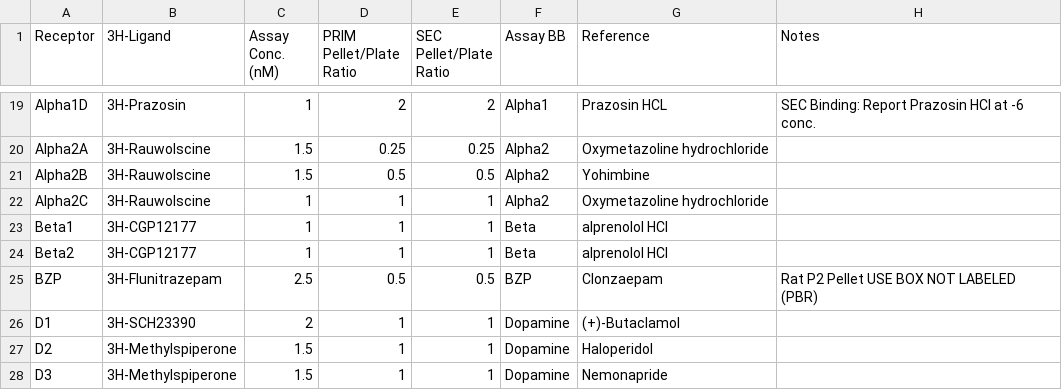
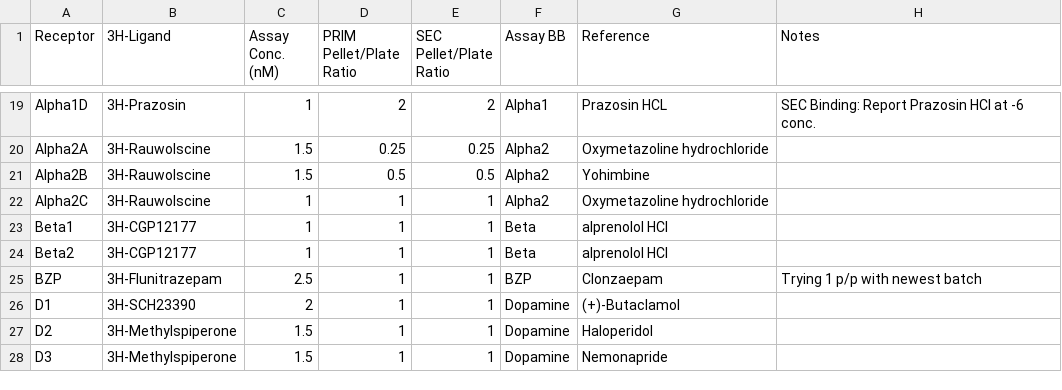
Before and after one commit to Talia-Albert1/PDSP, a CSV file: Python_Scripts/Daily_Radioactivity/data_files/Assay_Database.csv, drawn as a sheet; only a part is shown, gaps mark what is left out.

Commit message:
BZP trying 1 p/p with newest batch since we haven't used yet

```diff
--- a/Python_Scripts/Daily_Radioactivity/data_files/Assay_Database.csv
+++ b/Python_Scripts/Daily_Radioactivity/data_files/Assay_Database.csv
@@ -24,3 +24,3 @@ Beta1,3H-CGP12177,1,1,1,Beta,alprenolol HCl,
 Beta2,3H-CGP12177,1,1,1,Beta,alprenolol HCl,
-BZP,3H-Flunitrazepam,2.5,0.5,0.5,BZP,Clonzaepam,Rat P2 Pellet USE BOX NOT LABELED (PBR)
+BZP,3H-Flunitrazepam,2.5,1,1,BZP,Clonzaepam,Trying 1 p/p with newest batch
 D1,3H-SCH23390,2,1,1,Dopamine,(+)-Butaclamol,
```
